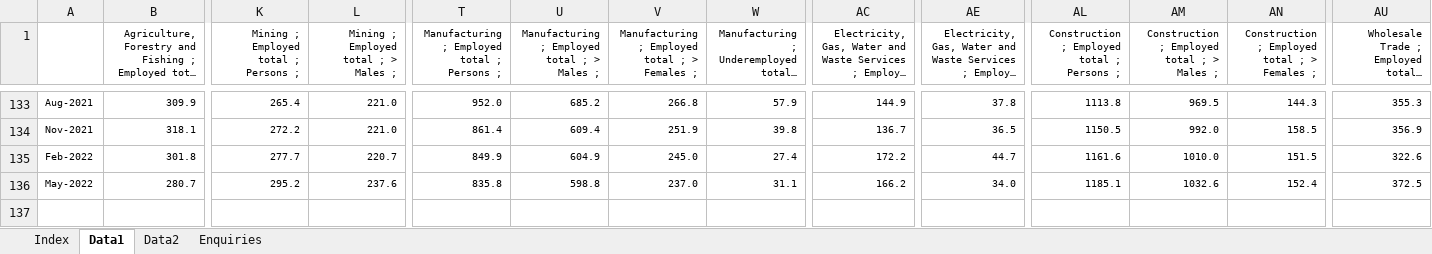
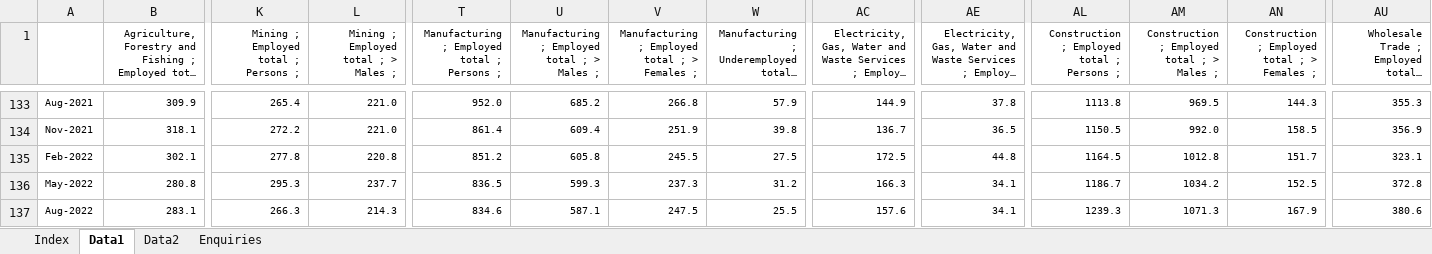
Before and after one commit to aiti-flinders/aitidata, an Excel workbook: data-raw/6291019.xlsx, sheet Data1, drawn as a sheet; only a part is shown, gaps mark what is left out; long unchanged cells end in …; values as stored, in another font and other column widths than the file's, no borders; rows hold the shown columns only; the diff covers the shown part only; the diff names each change by its address in the sheet, - before the commit and + after, or states it on an @@ line.

Commit message:
Scheduled data updates

```diff
--- a/data-raw/6291019.xlsx (sheet Data1)
+++ b/data-raw/6291019.xlsx (sheet Data1)
-B135: 301.8
+B135: 302.1
-K135: 277.7
+K135: 277.8
-L135: 220.7
+L135: 220.8
-T135: 849.9
+T135: 851.2
-U135: 604.9
+U135: 605.8
-V135: 245.0
+V135: 245.5
-W135: 27.4
+W135: 27.5
-AC135: 172.2
+AC135: 172.5
-AE135: 44.7
+AE135: 44.8
-AL135: 1161.6
+AL135: 1164.5
-AM135: 1010.0
+AM135: 1012.8
-AN135: 151.5
+AN135: 151.7
-AU135: 322.6
+AU135: 323.1
-B136: 280.7
+B136: 280.8
-K136: 295.2
+K136: 295.3
-L136: 237.6
+L136: 237.7
-T136: 835.8
+T136: 836.5
-U136: 598.8
+U136: 599.3
-V136: 237.0
+V136: 237.3
-W136: 31.1
+W136: 31.2
-AC136: 166.2
+AC136: 166.3
-AE136: 34.0
+AE136: 34.1
-AL136: 1185.1
+AL136: 1186.7
-AM136: 1032.6
+AM136: 1034.2
-AN136: 152.4
+AN136: 152.5
-AU136: 372.5
+AU136: 372.8
+row 137: Aug-2022 | 283.1 | 266.3 | 214.3 | 834.6 | 587.1 | 247.5 | 25.5 | 157.6 | 34.1 | 1239.3 | 1071.3 | 167.9 | 380.6
```
Also changed, not shown: 1 added row, 1 removed row and 501 edited cells elsewhere in this sheet, sheet Index, sheet Data2, charts or pictures, 12 other files.
